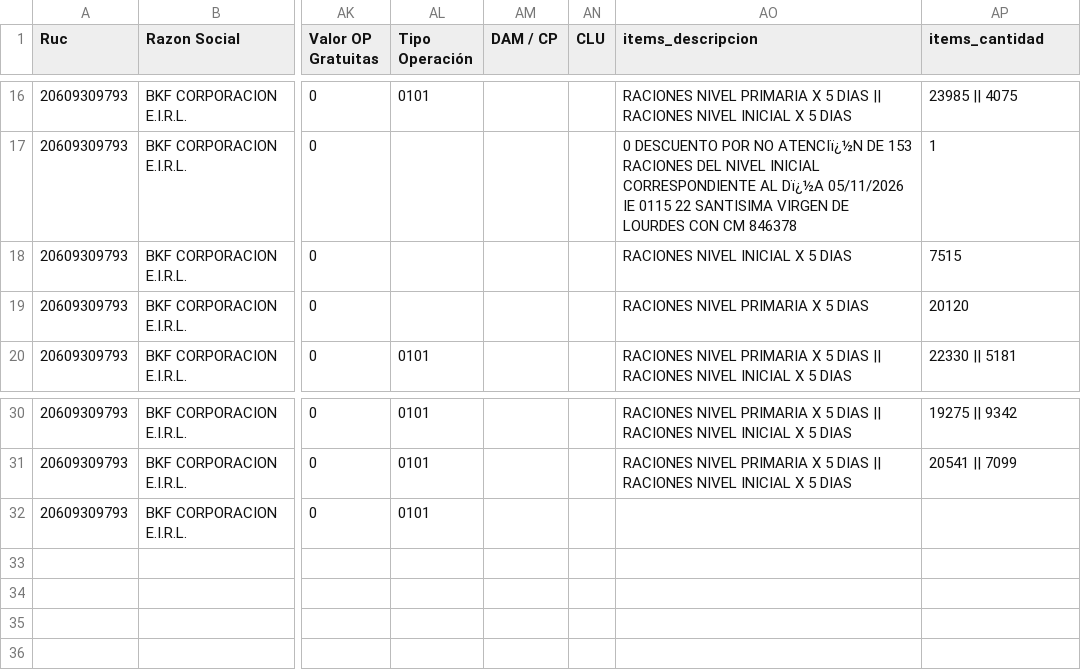
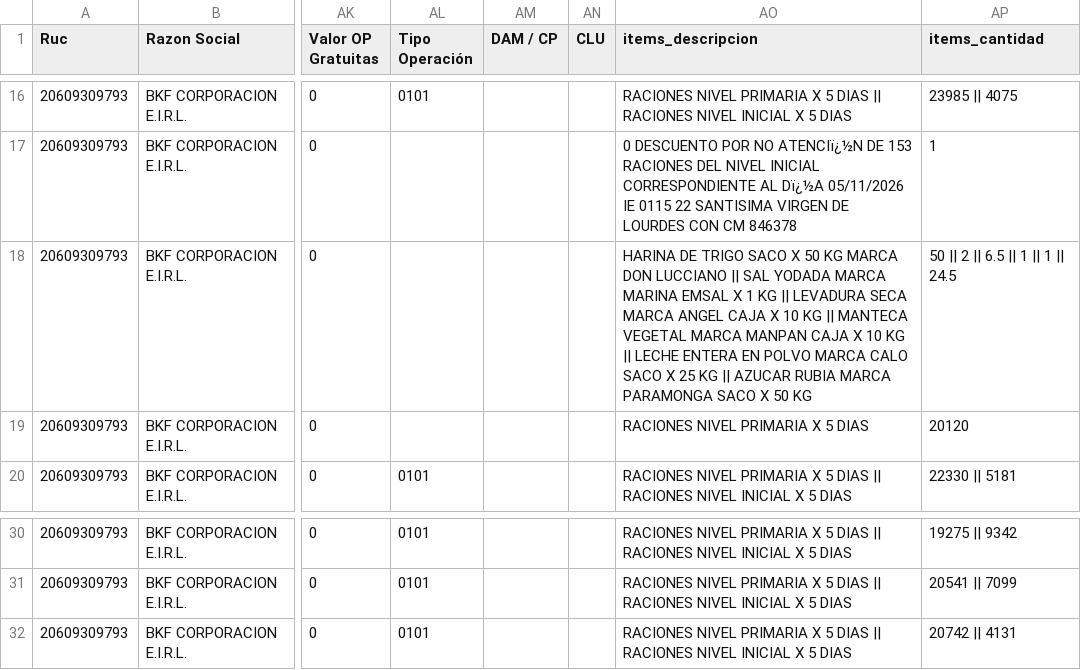
Before and after one commit to Aquivan/Claude, a CSV file: sire/20609309793/historico/202611/reporte_parseado_ventas.csv, drawn as a sheet; only a part is shown, gaps mark what is left out; the diff names each change by its address in the sheet, - before the commit and + after, or states it on an @@ line.

```diff
--- a/sire/20609309793/historico/202611/reporte_parseado_ventas.csv
+++ b/sire/20609309793/historico/202611/reporte_parseado_ventas.csv
-AO18 (items_descripcion): RACIONES NIVEL INICIAL X 5 DIAS
+AO18 (items_descripcion): HARINA DE TRIGO SACO X 50 KG MARCA DON LUCCIANO || SAL YODADA MARCA MARINA EMSAL X 1 KG || LEVADURA SECA MARCA ANGEL CAJA X 10 KG || MANTECA VEGETAL MARCA MANPAN CAJA X 10 KG || LECHE ENTERA EN POLVO MARCA CALO SACO X 25 KG || AZUCAR RUBIA MARCA PARAMONGA SACO X 50 KG
-AP18 (items_cantidad): 7515
+AP18 (items_cantidad): 50 || 2 || 6.5 || 1 || 1 || 24.5
-AO32 (items_descripcion): (empty)
+AO32 (items_descripcion): RACIONES NIVEL PRIMARIA X 5 DIAS || RACIONES NIVEL INICIAL X 5 DIAS
-AP32 (items_cantidad): (empty)
+AP32 (items_cantidad): 20742 || 4131
```
Also changed, not shown: sire/20609309793/facturas.csv, sire/20609309793/historico/202611/compras_propuesta.csv, 26 other files.
